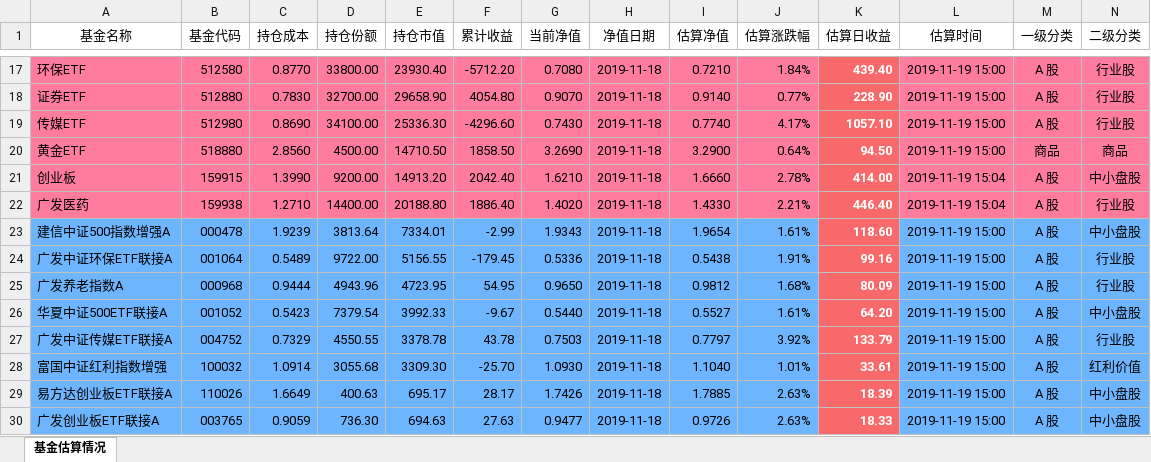
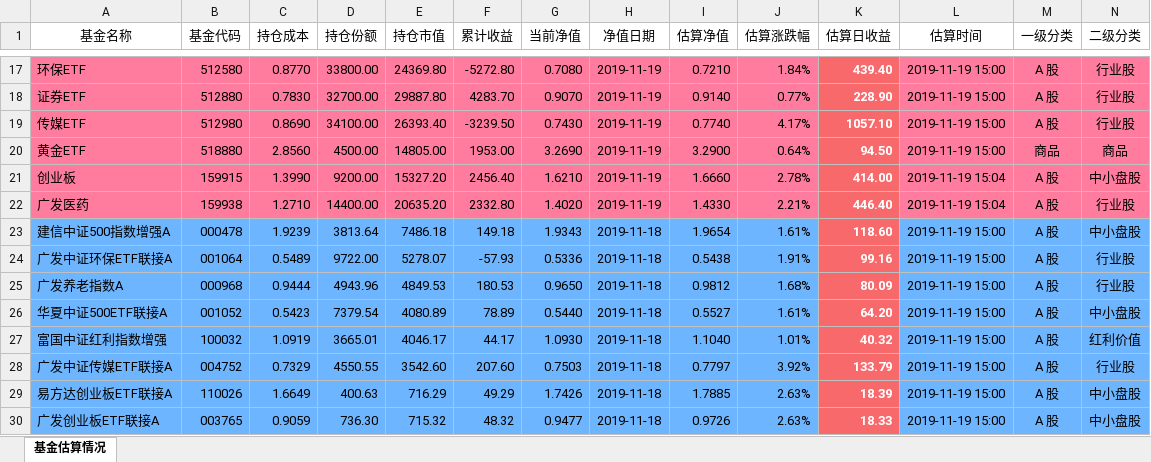
Before and after one commit to klq26/finance-data, an Excel workbook: Portfolio/scripts/output/201911/康力泉/康力泉整体收益估算.xlsx, sheet 基金估算情况, drawn as a sheet; only a part is shown, gaps mark what is left out; values as stored, in another font and other column widths than the file's, no borders; removed rows and columns are numbered as before the commit, all else as after; rows hold the shown columns only; the diff covers the shown part only; the diff names each change by its address in the sheet, - before the commit and + after, or states it on an @@ line.

```diff
--- a/Portfolio/scripts/output/201911/康力泉/康力泉整体收益估算.xlsx (sheet 基金估算情况)
+++ b/Portfolio/scripts/output/201911/康力泉/康力泉整体收益估算.xlsx (sheet 基金估算情况)
-E17 (持仓市值): 23930.40
+E17 (持仓市值): 24369.80
-F17 (累计收益): -5712.20
+F17 (累计收益): -5272.80
-H17:H22 (净值日期): 2019-11-18
+H17:H22 (净值日期): 2019-11-19
-E18 (持仓市值): 29658.90
+E18 (持仓市值): 29887.80
-F18 (累计收益): 4054.80
+F18 (累计收益): 4283.70
-E19 (持仓市值): 25336.30
+E19 (持仓市值): 26393.40
-F19 (累计收益): -4296.60
+F19 (累计收益): -3239.50
-E20 (持仓市值): 14710.50
+E20 (持仓市值): 14805.00
-F20 (累计收益): 1858.50
+F20 (累计收益): 1953.00
-E21 (持仓市值): 14913.20
+E21 (持仓市值): 15327.20
-F21 (累计收益): 2042.40
+F21 (累计收益): 2456.40
-E22 (持仓市值): 20188.80
+E22 (持仓市值): 20635.20
-F22 (累计收益): 1886.40
+F22 (累计收益): 2332.80
-E23 (持仓市值): 7334.01
+E23 (持仓市值): 7486.18
-F23 (累计收益): -2.99
+F23 (累计收益): 149.18
-E24 (持仓市值): 5156.55
+E24 (持仓市值): 5278.07
-F24 (累计收益): -179.45
+F24 (累计收益): -57.93
-E25 (持仓市值): 4723.95
+E25 (持仓市值): 4849.53
-F25 (累计收益): 54.95
+F25 (累计收益): 180.53
-E26 (持仓市值): 3992.33
+E26 (持仓市值): 4080.89
-F26 (累计收益): -9.67
+F26 (累计收益): 78.89
+row 27: 富国中证红利指数增强 | 100032 | 1.0919 | 3665.01 | 4046.17 | 44.17 | 1.0930 | 2019-11-18 | 1.1040 | 1.01% | 40.32 | 2019-11-19 15:00 | A 股 | 红利价值
-E28 (持仓市值): 3378.78
+E28 (持仓市值): 3542.60
-F28 (累计收益): 43.78
+F28 (累计收益): 207.60
-row 28: 富国中证红利指数增强 | 100032 | 1.0914 | 3055.68 | 3309.30 | -25.70 | 1.0930 | 2019-11-18 | 1.1040 | 1.01% | 33.61 | 2019-11-19 15:00 | A 股 | 红利价值
-E29 (持仓市值): 695.17
+E29 (持仓市值): 716.29
-F29 (累计收益): 28.17
+F29 (累计收益): 49.29
-E30 (持仓市值): 694.63
+E30 (持仓市值): 715.32
-F30 (累计收益): 27.63
+F30 (累计收益): 48.32
```
Also changed, not shown: 1 added row, 1 removed row, 148 edited cells and cell formats elsewhere in this sheet, Portfolio/scripts/output/201911/康力泉/康力泉整体资产配置.xlsx, Portfolio/scripts/output/201911/父母/父母收益估算.xlsx, 43 other files.
